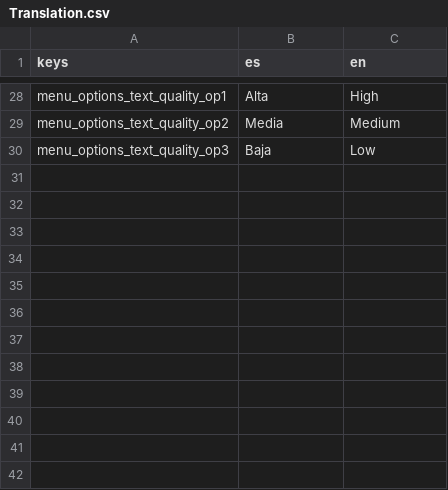
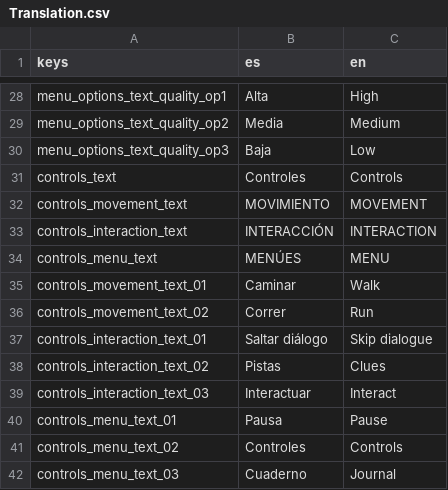
Before and after one commit to MarianC312/game-lab-unr-2025, a CSV file: Translations/Translation.csv, drawn as a sheet; only a part is shown, gaps mark what is left out.

```diff
--- a/Translations/Translation.csv
+++ b/Translations/Translation.csv
@@ -30 +30,13 @@ menu_options_text_quality_op2,Media,Medium
 menu_options_text_quality_op3,Baja,Low
+controls_text,Controles,Controls
+controls_movement_text,MOVIMIENTO,MOVEMENT
+controls_interaction_text,INTERACCIÓN,INTERACTION
+controls_menu_text,MENÚES,MENU
+controls_movement_text_01,Caminar,Walk
+controls_movement_text_02,Correr,Run
+controls_interaction_text_01,Saltar diálogo,Skip dialogue
+controls_interaction_text_02,Pistas,Clues
+controls_interaction_text_03,Interactuar,Interact
+controls_menu_text_01,Pausa,Pause
+controls_menu_text_02,Controles,Controls
+controls_menu_text_03,Cuaderno,Journal
```
Also changed, not shown: 35 other files.
